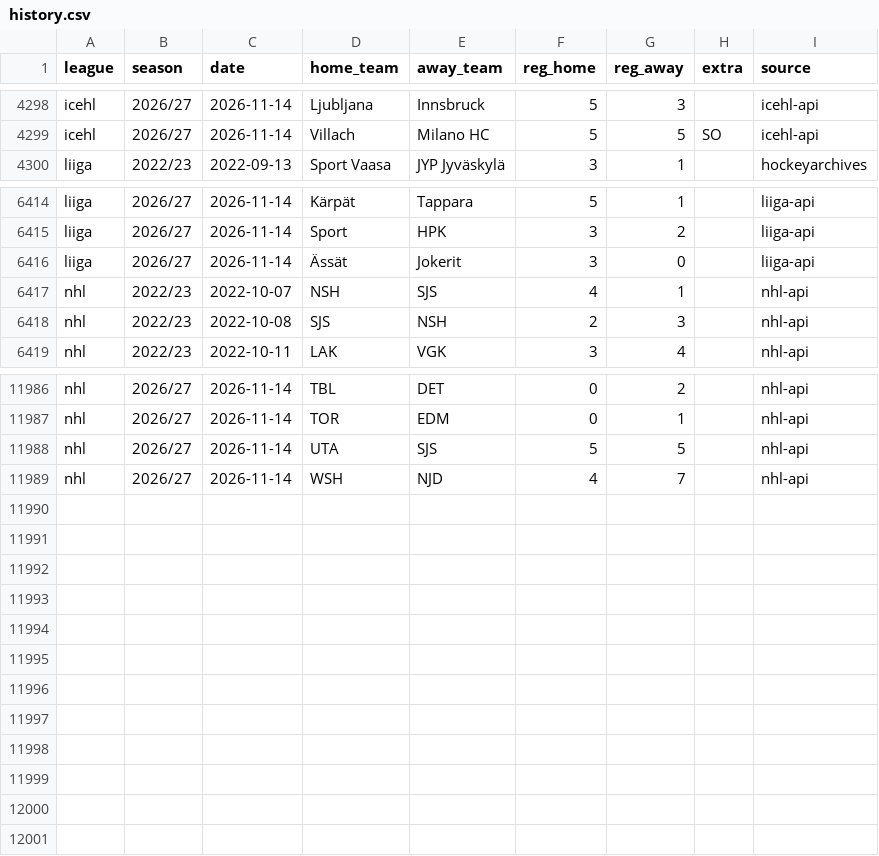
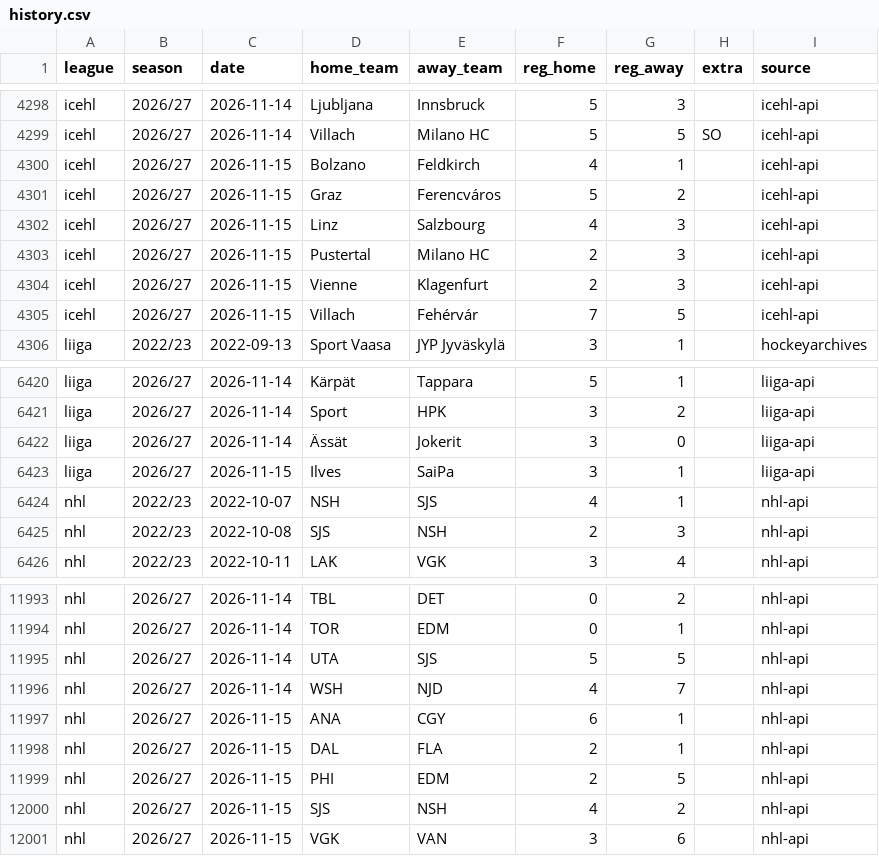
Before and after one commit to reinski260970/soccer, a CSV file: data/hockey/history.csv, drawn as a sheet; only a part is shown, gaps mark what is left out; the diff names each change by its address in the sheet, - before the commit and + after, or states it on an @@ line.

Commit message:
Hockey data audit 2026-11-16T11:51Z

```diff
--- a/data/hockey/history.csv
+++ b/data/hockey/history.csv
+row 4300: icehl | 2026/27 | 2026-11-15 | Bolzano | Feldkirch | 4 | 1 |  | icehl-api
+row 4301: icehl | 2026/27 | 2026-11-15 | Graz | Ferencváros | 5 | 2 |  | icehl-api
+row 4302: icehl | 2026/27 | 2026-11-15 | Linz | Salzbourg | 4 | 3 |  | icehl-api
+row 4303: icehl | 2026/27 | 2026-11-15 | Pustertal | Milano HC | 2 | 3 |  | icehl-api
+row 4304: icehl | 2026/27 | 2026-11-15 | Vienne | Klagenfurt | 2 | 3 |  | icehl-api
+row 4305: icehl | 2026/27 | 2026-11-15 | Villach | Fehérvár | 7 | 5 |  | icehl-api
+row 6423: liiga | 2026/27 | 2026-11-15 | Ilves | SaiPa | 3 | 1 |  | liiga-api
+row 11997: nhl | 2026/27 | 2026-11-15 | ANA | CGY | 6 | 1 |  | nhl-api
+row 11998: nhl | 2026/27 | 2026-11-15 | DAL | FLA | 2 | 1 |  | nhl-api
+row 11999: nhl | 2026/27 | 2026-11-15 | PHI | EDM | 2 | 5 |  | nhl-api
+row 12000: nhl | 2026/27 | 2026-11-15 | SJS | NSH | 4 | 2 |  | nhl-api
+row 12001: nhl | 2026/27 | 2026-11-15 | VGK | VAN | 3 | 6 |  | nhl-api
```
Also changed, not shown: 1 other file.
